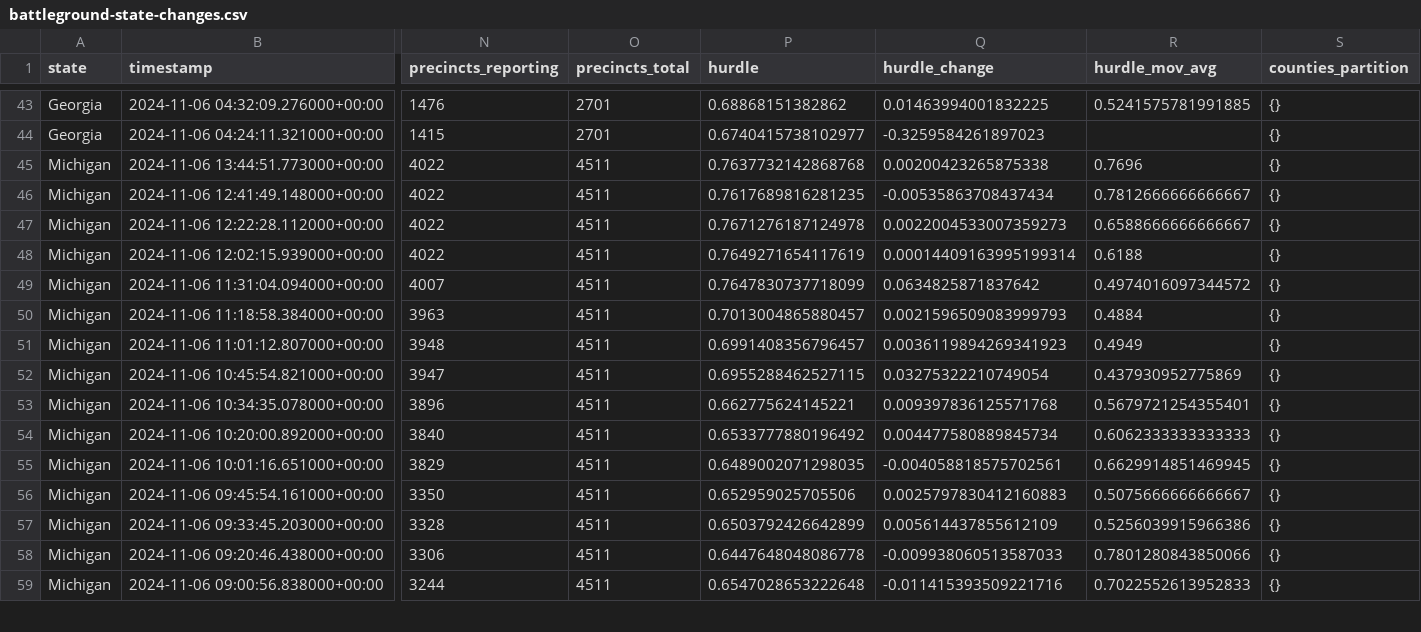
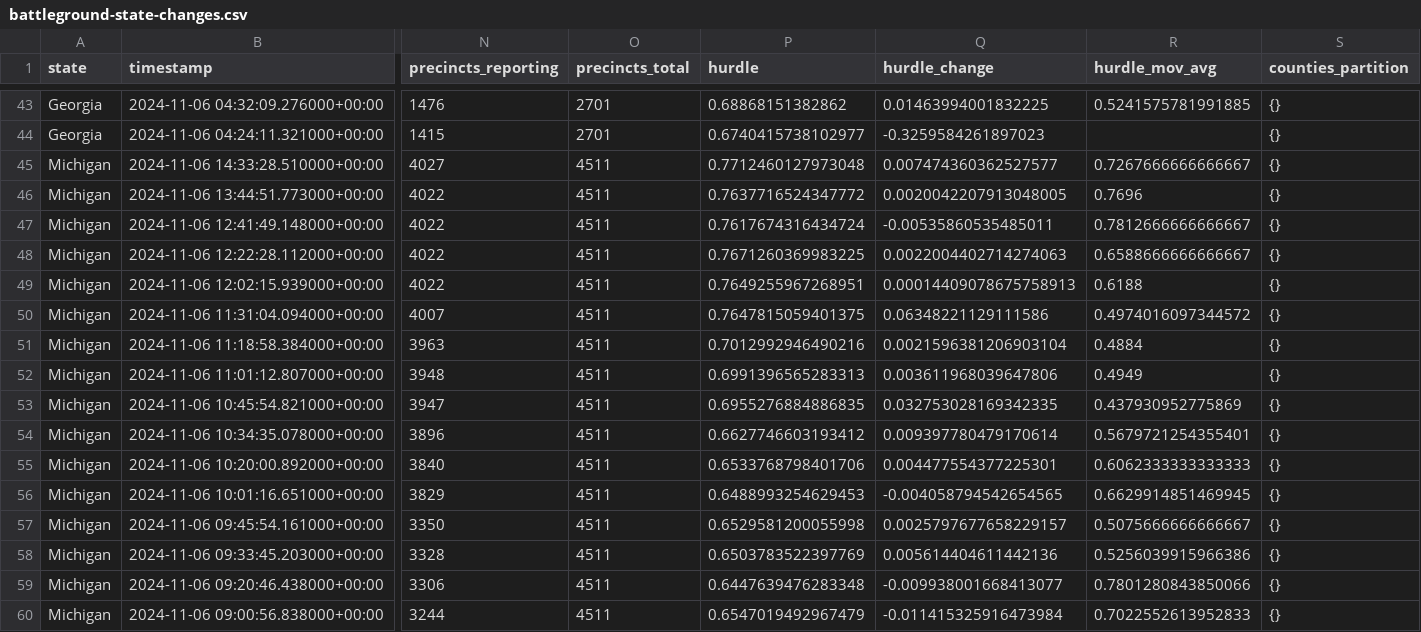
Before and after one commit to alex/nyt-2024-election-scraper, a CSV file: battleground-state-changes.csv, drawn as a sheet; only a part is shown, gaps mark what is left out; addresses are those after the commit; rows hold the shown columns only; the diff covers the shown part only; the diff names each change by its address in the sheet, - before the commit and + after, or states it on an @@ line.

```diff
--- a/battleground-state-changes.csv
+++ b/battleground-state-changes.csv
+row 45: Michigan | 2024-11-06 14:33:28.510000+00:00 | 4027 | 4511 | 0.7712460127973048 | 0.007474360362527577 | 0.7267666666666667 | {}
-P46 (hurdle): 0.7637732142868768
+P46 (hurdle): 0.7637716524347772
-Q46 (hurdle_change): 0.00200423265875338
+Q46 (hurdle_change): 0.0020042207913048005
-P47 (hurdle): 0.7617689816281235
+P47 (hurdle): 0.7617674316434724
-Q47 (hurdle_change): -0.00535863708437434
+Q47 (hurdle_change): -0.00535860535485011
-P48 (hurdle): 0.7671276187124978
+P48 (hurdle): 0.7671260369983225
-Q48 (hurdle_change): 0.0022004533007359273
+Q48 (hurdle_change): 0.0022004402714274063
-P49 (hurdle): 0.7649271654117619
+P49 (hurdle): 0.7649255967268951
-Q49 (hurdle_change): 0.00014409163995199314
+Q49 (hurdle_change): 0.00014409078675758913
-P50 (hurdle): 0.7647830737718099
+P50 (hurdle): 0.7647815059401375
-Q50 (hurdle_change): 0.0634825871837642
+Q50 (hurdle_change): 0.06348221129111586
-P51 (hurdle): 0.7013004865880457
+P51 (hurdle): 0.7012992946490216
-Q51 (hurdle_change): 0.0021596509083999793
+Q51 (hurdle_change): 0.0021596381206903104
-P52 (hurdle): 0.6991408356796457
+P52 (hurdle): 0.6991396565283313
-Q52 (hurdle_change): 0.0036119894269341923
+Q52 (hurdle_change): 0.003611968039647806
-P53 (hurdle): 0.6955288462527115
+P53 (hurdle): 0.6955276884886835
-Q53 (hurdle_change): 0.03275322210749054
+Q53 (hurdle_change): 0.032753028169342335
-P54 (hurdle): 0.662775624145221
+P54 (hurdle): 0.6627746603193412
-Q54 (hurdle_change): 0.009397836125571768
+Q54 (hurdle_change): 0.009397780479170614
-P55 (hurdle): 0.6533777880196492
+P55 (hurdle): 0.6533768798401706
-Q55 (hurdle_change): 0.004477580889845734
+Q55 (hurdle_change): 0.004477554377225301
-P56 (hurdle): 0.6489002071298035
+P56 (hurdle): 0.6488993254629453
-Q56 (hurdle_change): -0.004058818575702561
+Q56 (hurdle_change): -0.004058794542654565
-P57 (hurdle): 0.652959025705506
+P57 (hurdle): 0.6529581200055998
-Q57 (hurdle_change): 0.0025797830412160883
+Q57 (hurdle_change): 0.0025797677658229157
-P58 (hurdle): 0.6503792426642899
+P58 (hurdle): 0.6503783522397769
-Q58 (hurdle_change): 0.005614437855612109
+Q58 (hurdle_change): 0.005614404611442136
-P59 (hurdle): 0.6447648048086778
+P59 (hurdle): 0.6447639476283348
-Q59 (hurdle_change): -0.009938060513587033
+Q59 (hurdle_change): -0.009938001668413077
-P60 (hurdle): 0.6547028653222648
+P60 (hurdle): 0.6547019492967479
-Q60 (hurdle_change): -0.011415393509221716
+Q60 (hurdle_change): -0.011415325916473984
```
Also changed, not shown: 70 edited cells elsewhere in this file, all-state-changes.csv, 7 other files.
